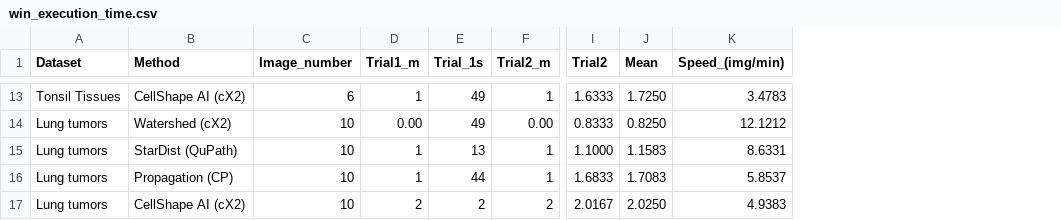
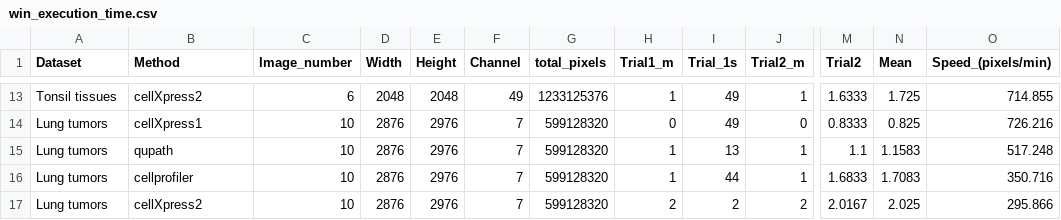
Before and after one commit to cellXpress/mxspa, a CSV file: Projects/2022_Segmentation_Benchmark/final_results/win_execution_time.csv, drawn as a sheet; only a part is shown, gaps mark what is left out; removed rows and columns are numbered as before the commit, all else as after; the diff covers the shown part only; the diff names each change by its address in the sheet, - before the commit and + after, or states it on an @@ line.

```diff
--- a/Projects/2022_Segmentation_Benchmark/final_results/win_execution_time.csv
+++ b/Projects/2022_Segmentation_Benchmark/final_results/win_execution_time.csv
+column D (Width), rows 13-17: 2048 | 2876 | 2876 | 2876 | 2876
+column E (Height), rows 13-17: 2048 | 2976 | 2976 | 2976 | 2976
+column F (Channel), rows 13-17: 49 | 7 | 7 | 7 | 7
+column G (total_pixels), rows 13-17: 1233125376 | 599128320 | 599128320 | 599128320 | 599128320
-column K (Speed_(img/min)), rows 13-17: 3.4783 | 12.1212 | 8.6331 | 5.8537 | 4.9383
+column O (Speed_(pixels/min)), rows 13-17: 714.855 | 726.216 | 517.248 | 350.716 | 295.866
-A13 (Dataset): Tonsil Tissues
+A13 (Dataset): Tonsil tissues
-B13 (Method): CellShape AI (cX2)
+B13 (Method): cellXpress2
-N13 (Mean): 1.7250
+N13 (Mean): 1.725
-B14 (Method): Watershed (cX2)
+B14 (Method): cellXpress1
-H14 (Trial1_m): 0.00
+H14 (Trial1_m): 0
-J14 (Trial2_m): 0.00
+J14 (Trial2_m): 0
-N14 (Mean): 0.8250
+N14 (Mean): 0.825
-B15 (Method): StarDist (QuPath)
+B15 (Method): qupath
-M15 (Trial2): 1.1000
+M15 (Trial2): 1.1
-B16 (Method): Propagation (CP)
+B16 (Method): cellprofiler
-B17 (Method): CellShape AI (cX2)
+B17 (Method): cellXpress2
-N17 (Mean): 2.0250
+N17 (Mean): 2.025
```
Also changed, not shown: 35 edited cells elsewhere in this file, 2 other files.
